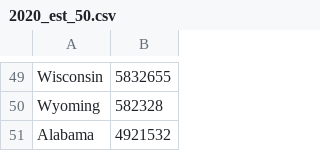
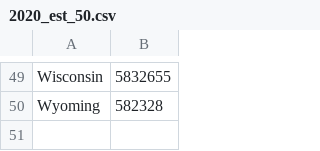
Before and after one commit to froschj/apportionment, a CSV file: data/2020_est_50.csv, drawn as a sheet; only a part is shown, gaps mark what is left out; the diff names each change by its address in the sheet, - before the commit and + after, or states it on an @@ line.

Commit message:
fix data files

```diff
--- a/data/2020_est_50.csv
+++ b/data/2020_est_50.csv
-row 51: Alabama | 4921532
```
Also changed, not shown: data/2010.csv, data/2019_50.csv, 4 other files.
